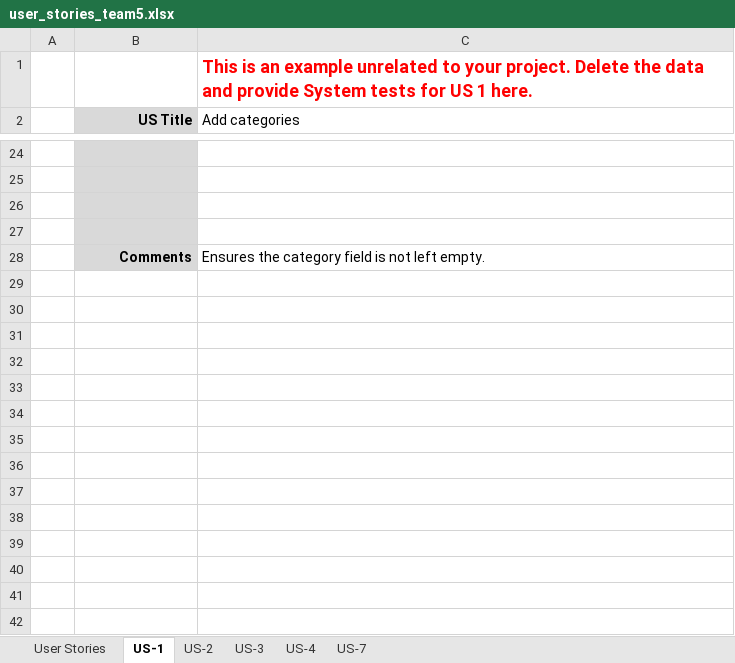
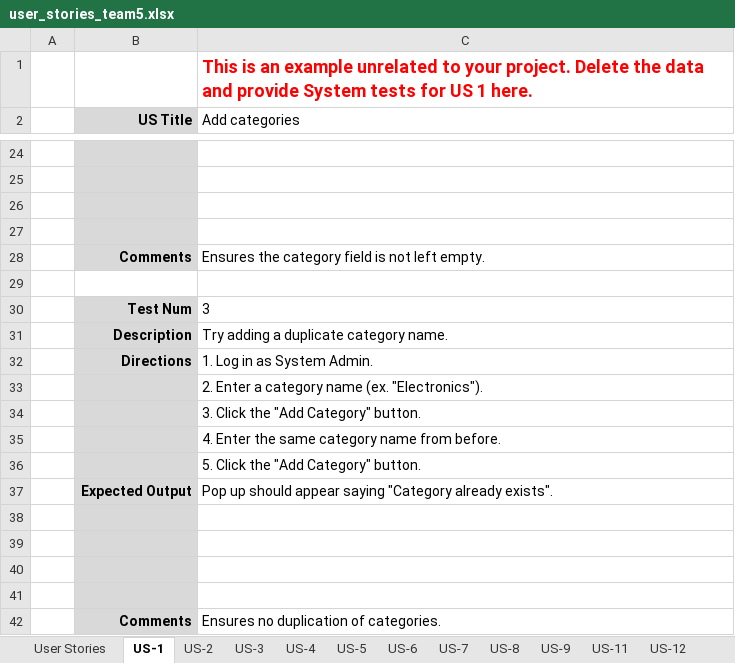
Before and after one commit to vsu-se/25fa_team5, an Excel workbook: docs/user_stories_team5.xlsx, sheet US-1, drawn as a sheet; only a part is shown, gaps mark what is left out; values as stored, in another font and other column widths than the file's, no borders; the diff names each change by its address in the sheet, - before the commit and + after, or states it on an @@ line.

```diff
--- a/docs/user_stories_team5.xlsx (sheet US-1)
+++ b/docs/user_stories_team5.xlsx (sheet US-1)
+sheet tab: US-5
+sheet tab: US-6
+sheet tab: US-8
+sheet tab: US-9
+sheet tab: US-11
+sheet tab: US-12
+row 29: (empty)
+row 30:  | Test Num | 3
+row 31:  | Description | Try adding a duplicate category name.
+row 32:  | Directions | 1. Log in as System Admin.
+row 33:  |  | 2. Enter a category name (ex. "Electronics").
+row 34:  |  | 3. Click the "Add Category" button.
+row 35:  |  | 4. Enter the same category name from before.
+row 36:  |  | 5. Click the "Add Category" button.
+row 37:  | Expected Output | Pop up should appear saying "Category already exists".
+row 38: (empty)
+row 39: (empty)
+row 40: (empty)
+row 41: (empty)
+row 42:  | Comments | Ensures no duplication of categories.
```
Also changed, not shown: sheet US-4, sheet User Stories, sheet US-3, sheet US-2, sheet US-7, other sheet tabs, formulas that keep their value.
